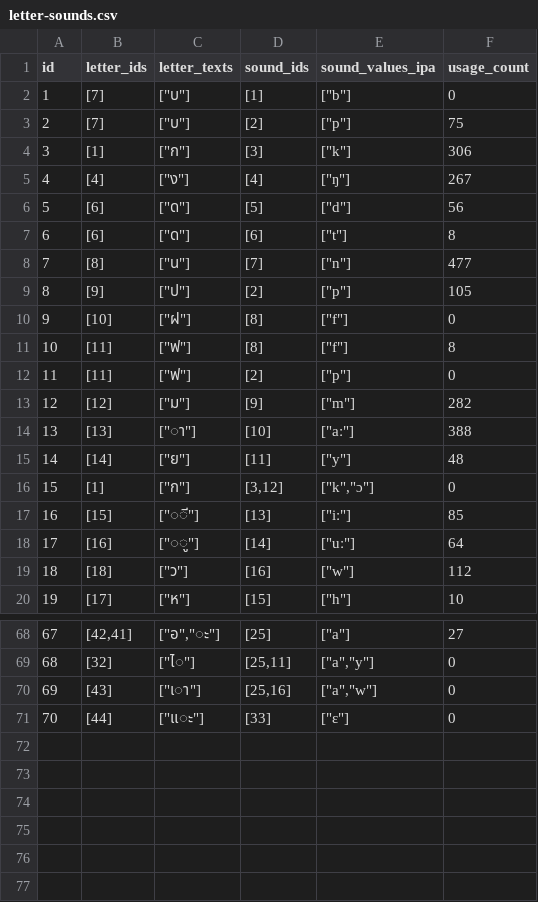
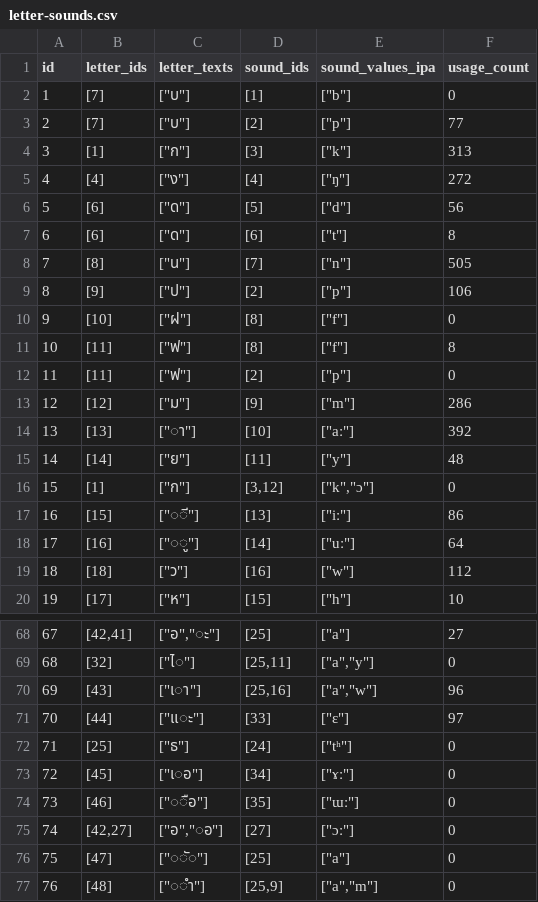
Before and after one commit to elimu-ai/webapp-lfs, a CSV file: lang-THA/letter-sounds.csv, drawn as a sheet; only a part is shown, gaps mark what is left out; the diff covers the shown part only.

```diff
--- a/lang-THA/letter-sounds.csv
+++ b/lang-THA/letter-sounds.csv
@@ -2,9 +2,9 @@ id,letter_ids,letter_texts,sound_ids,sound_values_ipa,usage_count
 1,[7],"[""บ""]",[1],"[""b""]",0
-2,[7],"[""บ""]",[2],"[""p""]",75
-3,[1],"[""ก""]",[3],"[""k""]",306
-4,[4],"[""ง""]",[4],"[""ŋ""]",267
+2,[7],"[""บ""]",[2],"[""p""]",77
+3,[1],"[""ก""]",[3],"[""k""]",313
+4,[4],"[""ง""]",[4],"[""ŋ""]",272
 5,[6],"[""ด""]",[5],"[""d""]",56
 6,[6],"[""ด""]",[6],"[""t""]",8
-7,[8],"[""น""]",[7],"[""n""]",477
-8,[9],"[""ป""]",[2],"[""p""]",105
+7,[8],"[""น""]",[7],"[""n""]",505
+8,[9],"[""ป""]",[2],"[""p""]",106
 9,[10],"[""ฝ""]",[8],"[""f""]",0
@@ -12,7 +12,7 @@ id,letter_ids,letter_texts,sound_ids,sound_values_ipa,usage_count
 11,[11],"[""ฟ""]",[2],"[""p""]",0
-12,[12],"[""ม""]",[9],"[""m""]",282
-13,[13],"[""◌า""]",[10],"[""aː""]",388
+12,[12],"[""ม""]",[9],"[""m""]",286
+13,[13],"[""◌า""]",[10],"[""aː""]",392
 14,[14],"[""ย""]",[11],"[""y""]",48
 15,[1],"[""ก""]","[3,12]","[""k"",""ɔ""]",0
-16,[15],"[""◌ี""]",[13],"[""iː""]",85
+16,[15],"[""◌ี""]",[13],"[""iː""]",86
 17,[16],"[""◌ู""]",[14],"[""uː""]",64
@@ -69,3 +69,9 @@ id,letter_ids,letter_texts,sound_ids,sound_values_ipa,usage_count
 68,[32],"[""ไ◌""]","[25,11]","[""a"",""y""]",0
-69,[43],"[""เ◌า""]","[25,16]","[""a"",""w""]",0
-70,[44],"[""แ◌ะ""]",[33],"[""ɛ""]",0
+69,[43],"[""เ◌า""]","[25,16]","[""a"",""w""]",96
+70,[44],"[""แ◌ะ""]",[33],"[""ɛ""]",97
+71,[25],"[""ธ""]",[24],"[""tʰ""]",0
+72,[45],"[""เ◌อ""]",[34],"[""ɤː""]",0
+73,[46],"[""◌ือ""]",[35],"[""ɯː""]",0
+74,"[42,27]","[""อ"",""◌อ""]",[27],"[""ɔː""]",0
+75,[47],"[""◌ั◌""]",[25],"[""a""]",0
+76,[48],"[""◌ํา""]","[25,9]","[""a"",""m""]",0
```
Also changed, not shown: 10 edited cells elsewhere in this file, lang-THA/images.csv, lang-THA/letters.csv, 9 other files.
